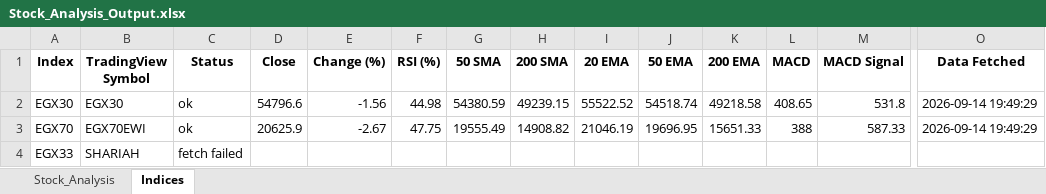
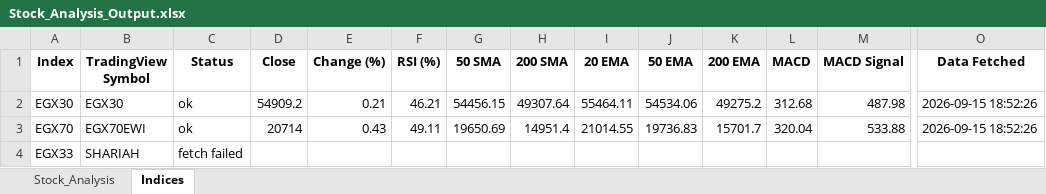
Before and after one commit to ARa2of/egx-stock-analysis, an Excel workbook: Stock_Analysis_Output.xlsx, sheet Indices, drawn as a sheet; only a part is shown, gaps mark what is left out; values as stored, in another font and other column widths than the file's, no borders; the diff names each change by its address in the sheet, - before the commit and + after, or states it on an @@ line.

```diff
--- a/Stock_Analysis_Output.xlsx (sheet Indices)
+++ b/Stock_Analysis_Output.xlsx (sheet Indices)
-D2 (Close): 54796.6
+D2 (Close): 54909.2
-E2 (Change (%)): -1.56
+E2 (Change (%)): 0.21
-F2 (RSI (%)): 44.98
+F2 (RSI (%)): 46.21
-G2 (50 SMA): 54380.59
+G2 (50 SMA): 54456.15
-H2 (200 SMA): 49239.15
+H2 (200 SMA): 49307.64
-I2 (20 EMA): 55522.52
+I2 (20 EMA): 55464.11
-J2 (50 EMA): 54518.74
+J2 (50 EMA): 54534.06
-K2 (200 EMA): 49218.58
+K2 (200 EMA): 49275.2
-L2 (MACD): 408.65
+L2 (MACD): 312.68
-M2 (MACD Signal): 531.8
+M2 (MACD Signal): 487.98
-O2:O3 (Data Fetched): 2026-09-14 19:49:29
+O2:O3 (Data Fetched): 2026-09-15 18:52:26
-D3 (Close): 20625.9
+D3 (Close): 20714
-E3 (Change (%)): -2.67
+E3 (Change (%)): 0.43
-F3 (RSI (%)): 47.75
+F3 (RSI (%)): 49.11
-G3 (50 SMA): 19555.49
+G3 (50 SMA): 19650.69
-H3 (200 SMA): 14908.82
+H3 (200 SMA): 14951.4
-I3 (20 EMA): 21046.19
+I3 (20 EMA): 21014.55
-J3 (50 EMA): 19696.95
+J3 (50 EMA): 19736.83
-K3 (200 EMA): 15651.33
+K3 (200 EMA): 15701.7
-L3 (MACD): 388
+L3 (MACD): 320.04
-M3 (MACD Signal): 587.33
+M3 (MACD Signal): 533.88
```
Also changed, not shown: sheet Stock_Analysis, 1 other file.
